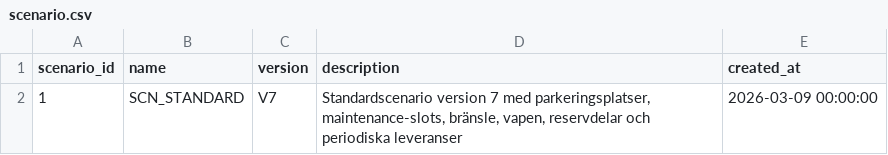
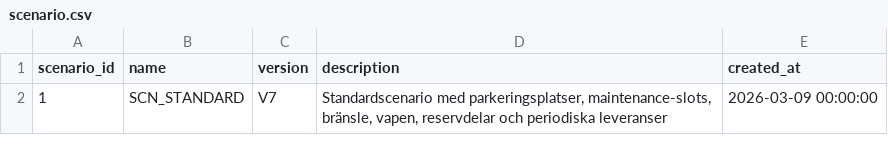
Before and after one commit to AhmedHB/smartairbase, a CSV file: MCPServer/src/main/resources/data/csv/scenario.csv, drawn as a sheet.

Commit message:
Add scenario editor feature with input validations, test coverage, game naming flow, and backend fixes. Also updated documentation.

```diff
--- a/MCPServer/src/main/resources/data/csv/scenario.csv
+++ b/MCPServer/src/main/resources/data/csv/scenario.csv
@@ -1,2 +1,2 @@
 scenario_id,name,version,description,created_at
-1,SCN_STANDARD,V7,"Standardscenario version 7 med parkeringsplatser, maintenance-slots, bränsle, vapen, reservdelar och periodiska leveranser",2026-03-09 00:00:00
+1,SCN_STANDARD,V7,"Standardscenario med parkeringsplatser, maintenance-slots, bränsle, vapen, reservdelar och periodiska leveranser",2026-03-09 00:00:00
```
Also changed, not shown: 54 other files.
